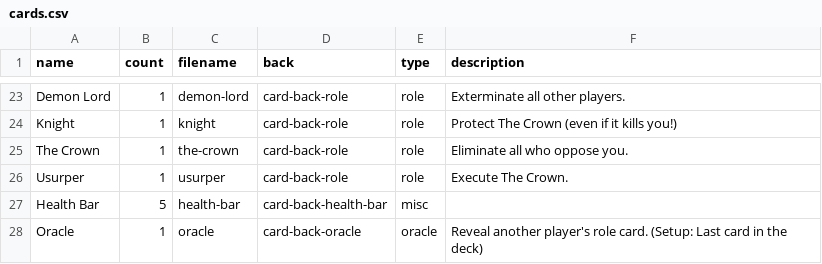
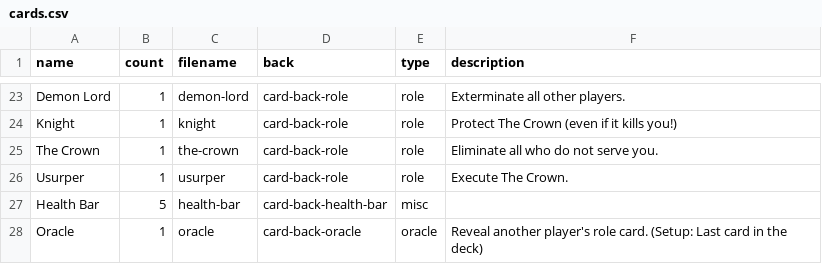
Before and after one commit to HammyPig/oracle, a CSV file: rules/cards.csv, drawn as a sheet; only a part is shown, gaps mark what is left out.

Commit message:
fix: update The Crown win condition

```diff
--- a/rules/cards.csv
+++ b/rules/cards.csv
@@ -24,3 +24,3 @@ Demon Lord,1,demon-lord,card-back-role,role,Exterminate all other players.
 Knight,1,knight,card-back-role,role,Protect The Crown (even if it kills you!)
-The Crown,1,the-crown,card-back-role,role,Eliminate all who oppose you.
+The Crown,1,the-crown,card-back-role,role,Eliminate all who do not serve you.
 Usurper,1,usurper,card-back-role,role,Execute The Crown.
```
